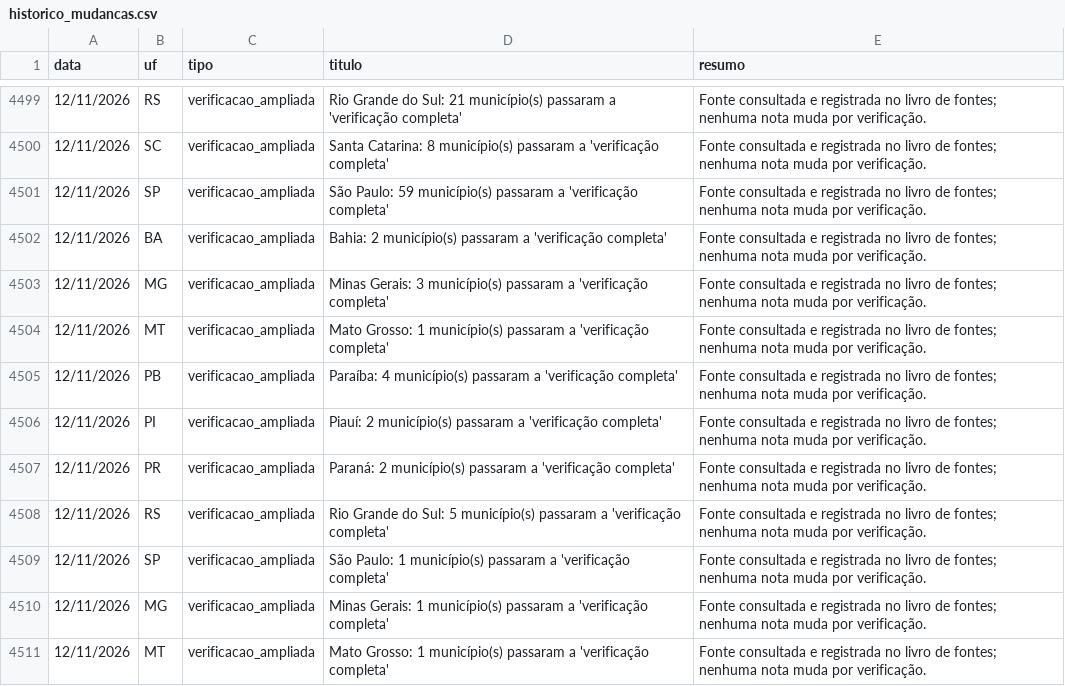
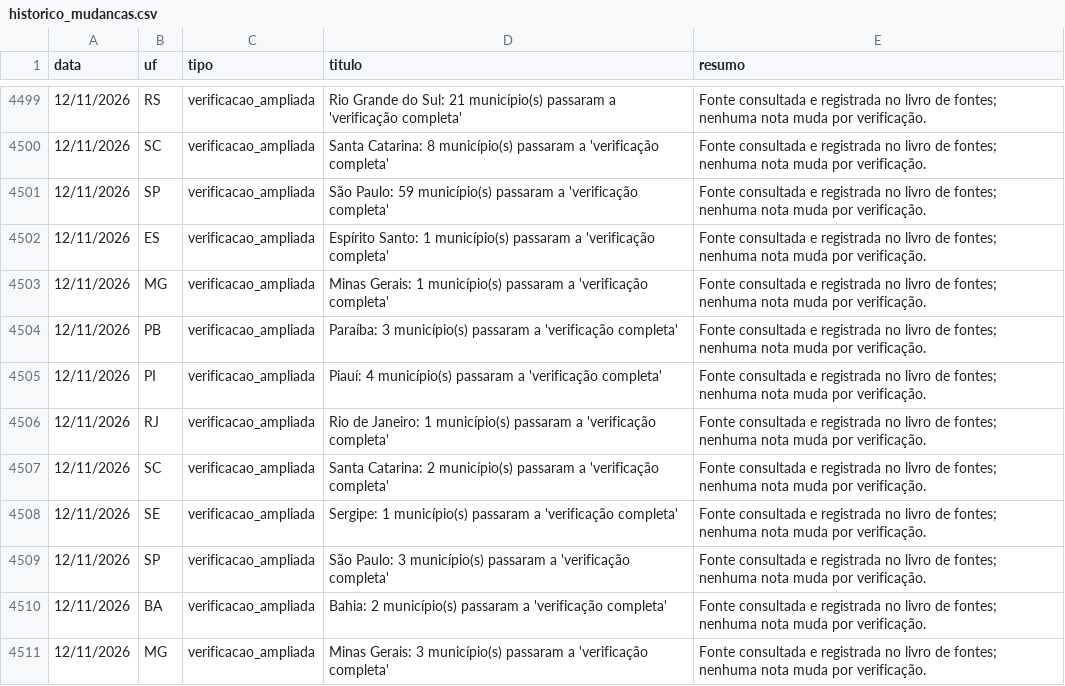
Before and after one commit to monitorelnino/monitorelnino, a CSV file: dados-abertos/historico_mudancas.csv, drawn as a sheet; only a part is shown, gaps mark what is left out; the shorter side is filled out with more unchanged rows; the diff names each change by its address in the sheet, - before the commit and + after, or states it on an @@ line.

```diff
--- a/dados-abertos/historico_mudancas.csv
+++ b/dados-abertos/historico_mudancas.csv
+row 4502: 12/11/2026 | ES | verificacao_ampliada | Espírito Santo: 1 município(s) passaram a 'verificação completa' | Fonte consultada e registrada no livro de fontes; nenhuma nota muda por verificação.
+row 4503: 12/11/2026 | MG | verificacao_ampliada | Minas Gerais: 1 município(s) passaram a 'verificação completa' | Fonte consultada e registrada no livro de fontes; nenhuma nota muda por verificação.
+row 4504: 12/11/2026 | PB | verificacao_ampliada | Paraíba: 3 município(s) passaram a 'verificação completa' | Fonte consultada e registrada no livro de fontes; nenhuma nota muda por verificação.
+row 4505: 12/11/2026 | PI | verificacao_ampliada | Piauí: 4 município(s) passaram a 'verificação completa' | Fonte consultada e registrada no livro de fontes; nenhuma nota muda por verificação.
+row 4506: 12/11/2026 | RJ | verificacao_ampliada | Rio de Janeiro: 1 município(s) passaram a 'verificação completa' | Fonte consultada e registrada no livro de fontes; nenhuma nota muda por verificação.
+row 4507: 12/11/2026 | SC | verificacao_ampliada | Santa Catarina: 2 município(s) passaram a 'verificação completa' | Fonte consultada e registrada no livro de fontes; nenhuma nota muda por verificação.
+row 4508: 12/11/2026 | SE | verificacao_ampliada | Sergipe: 1 município(s) passaram a 'verificação completa' | Fonte consultada e registrada no livro de fontes; nenhuma nota muda por verificação.
+row 4509: 12/11/2026 | SP | verificacao_ampliada | São Paulo: 3 município(s) passaram a 'verificação completa' | Fonte consultada e registrada no livro de fontes; nenhuma nota muda por verificação.
```
Also changed, not shown: dados-abertos/verificacao_municipal.csv, 25 other files.
